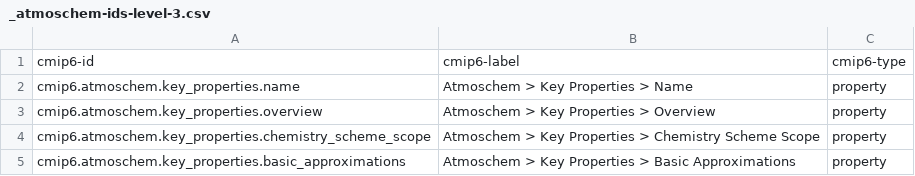
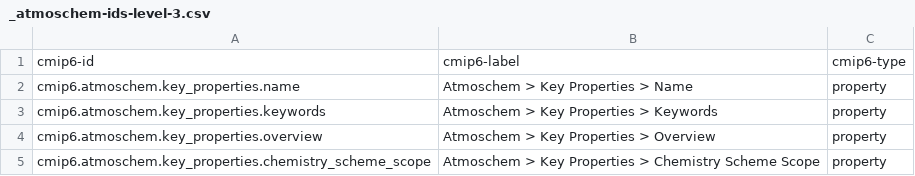
Before and after one commit to ES-DOC/cmip6-specializations-atmoschem, a CSV file: _atmoschem-ids-level-3.csv, drawn as a sheet; only a part is shown; the shorter side is filled out with more unchanged rows; the diff names each change by its address in the sheet, - before the commit and + after, or states it on an @@ line.

```diff
--- a/_atmoschem-ids-level-3.csv
+++ b/_atmoschem-ids-level-3.csv
+row 3: cmip6.atmoschem.key_properties.keywords | Atmoschem > Key Properties > Keywords | property
```
Also changed, not shown: 7 other files.
